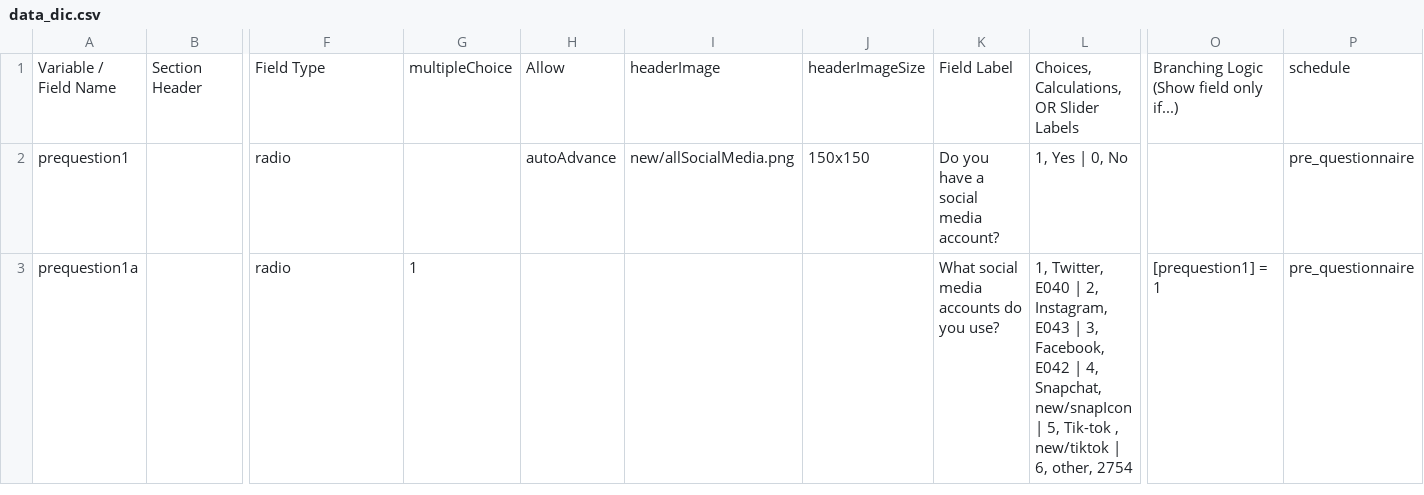
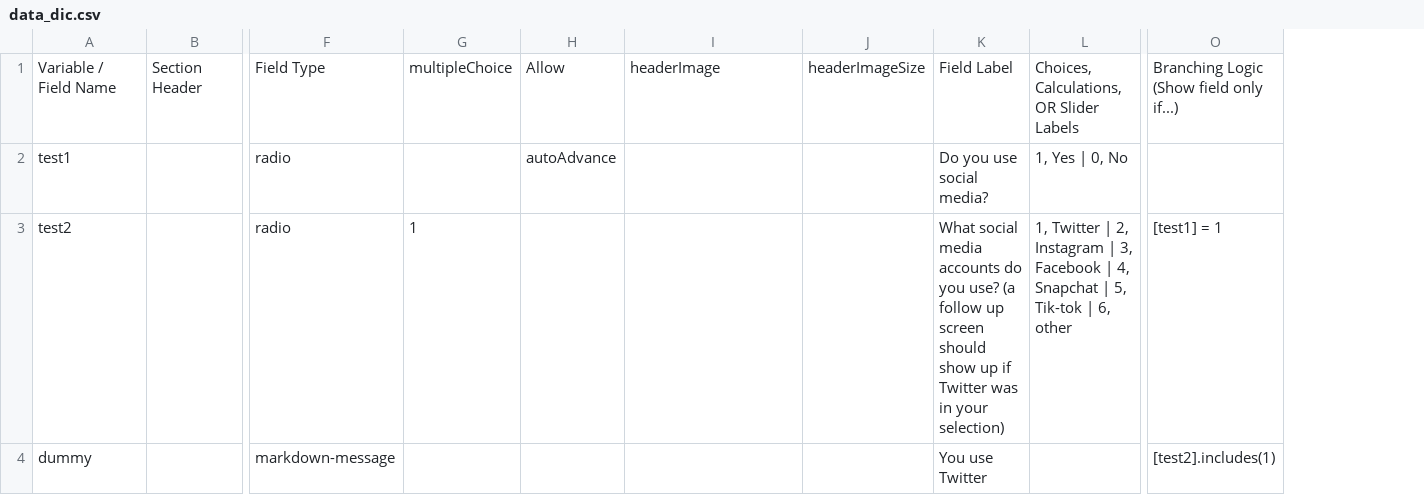
Before and after one commit to hotavocado/visibility-test, a CSV file: data_dic.csv, drawn as a sheet; only a part is shown, gaps mark what is left out; removed rows and columns are numbered as before the commit, all else as after; rows hold the shown columns only; the diff names each change by its address in the sheet, - before the commit and + after, or states it on an @@ line.

Commit message:
strip the questionnaire of pictures

```diff
--- a/data_dic.csv
+++ b/data_dic.csv
-column P, row 1: schedule
-row 2: prequestion1 |  | radio |  | autoAdvance | new/allSocialMedia.png | 150x150 | Do you have a social media account? | 1, Yes | 0, No |  | pre_questionnaire
-row 3: prequestion1a |  | radio | 1 |  |  |  | What social media accounts do you use? | 1, Twitter, E040 | 2, Instagram, E043 | 3, Facebook, E042 | 4, Snapchat, new/snapIcon | 5, Tik-tok , new/tiktok | 6, other, 2754 | [prequestion1] = 1 | pre_questionnaire
+row 2: test1 |  | radio |  | autoAdvance |  |  | Do you use social media? | 1, Yes | 0, No
+row 3: test2 |  | radio | 1 |  |  |  | What social media accounts do you use? (a follow up screen should show up if Twitter was in your selection) | 1, Twitter | 2, Instagram | 3, Facebook | 4, Snapchat | 5, Tik-tok | 6, other | [test1] = 1
+row 4: dummy |  | markdown-message |  |  |  |  | You use Twitter |  | [test2].includes(1)
```
Also changed, not shown: 10 other files.
